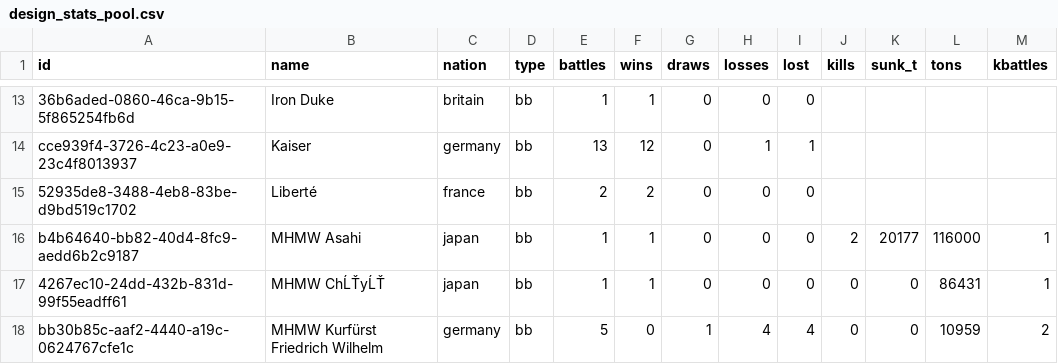
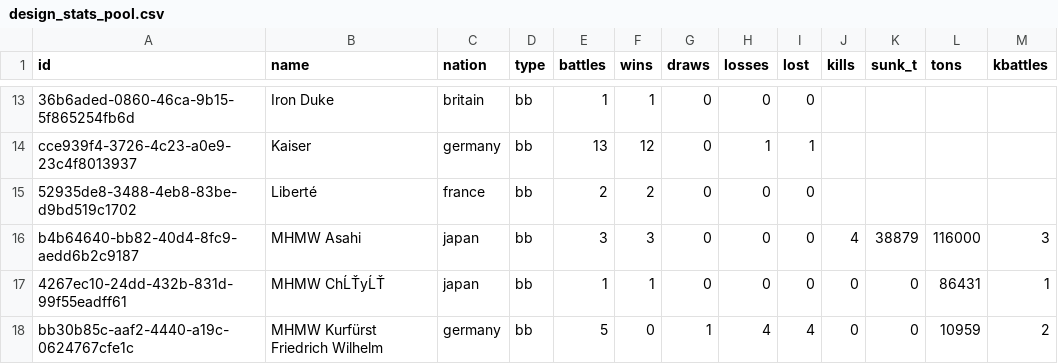
Before and after one commit to KlaudiuszLedwoch/Iron-Admiral, a CSV file: payload/Mods/IronAdmiralDesigns/design_stats_pool.csv, drawn as a sheet; only a part is shown, gaps mark what is left out.

Commit message:
Data and installer from development e2fd30cb

```diff
--- a/payload/Mods/IronAdmiralDesigns/design_stats_pool.csv
+++ b/payload/Mods/IronAdmiralDesigns/design_stats_pool.csv
@@ -15,3 +15,3 @@ cce939f4-3726-4c23-a0e9-23c4f8013937,Kaiser,germany,bb,13,12,0,1,1,,,,
 52935de8-3488-4eb8-83be-d9bd519c1702,Liberté,france,bb,2,2,0,0,0,,,,
-b4b64640-bb82-40d4-8fc9-aedd6b2c9187,MHMW Asahi,japan,bb,1,1,0,0,0,2,20177,116000,1
+b4b64640-bb82-40d4-8fc9-aedd6b2c9187,MHMW Asahi,japan,bb,3,3,0,0,0,4,38879,116000,3
 4267ec10-24dd-432b-831d-99f55eadff61,MHMW ChĹŤyĹŤ,japan,bb,1,1,0,0,0,0,0,86431,1
```
Also changed, not shown: 1 other file.
